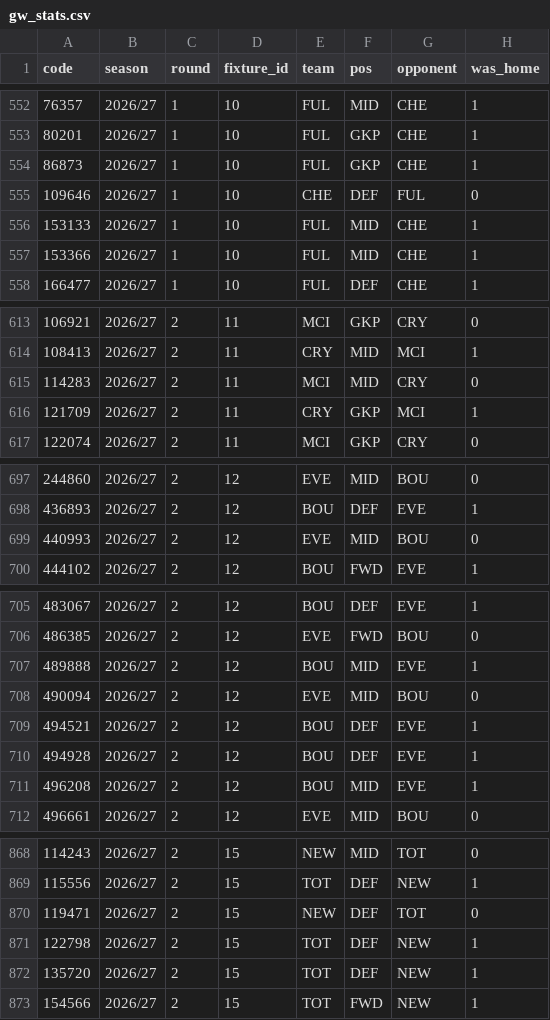
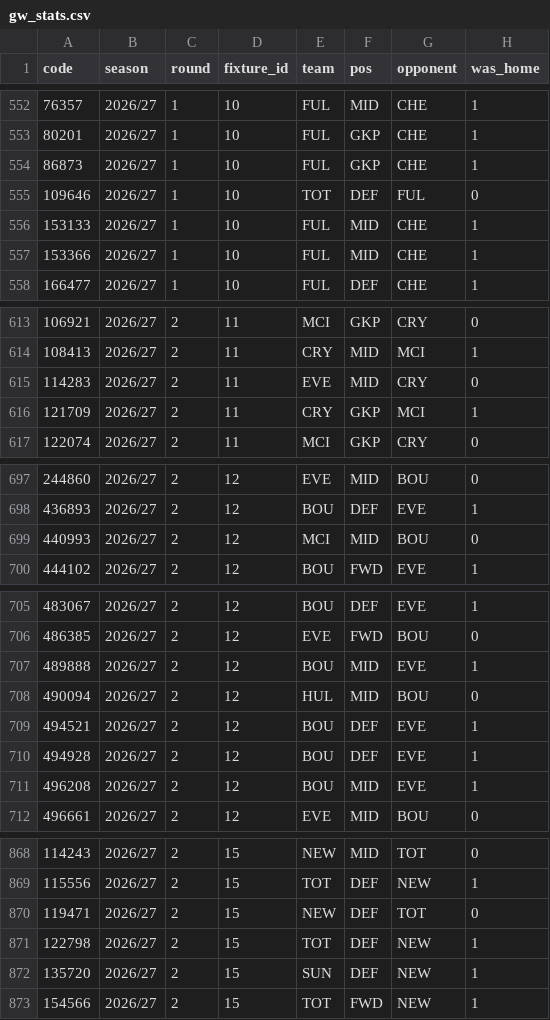
Before and after one commit to teatimedev/fpl-2026, a CSV file: data/gw_stats.csv, drawn as a sheet; only a part is shown, gaps mark what is left out; the diff covers the shown part only; the diff names each change by its address in the sheet, - before the commit and + after, or states it on an @@ line.

```diff
--- a/data/gw_stats.csv
+++ b/data/gw_stats.csv
-E555 (team): CHE
+E555 (team): TOT
-E615 (team): MCI
+E615 (team): EVE
-E699 (team): EVE
+E699 (team): MCI
-E708 (team): EVE
+E708 (team): HUL
-E872 (team): TOT
+E872 (team): SUN
```
Also changed, not shown: 9 edited cells elsewhere in this file, 20 other files.
